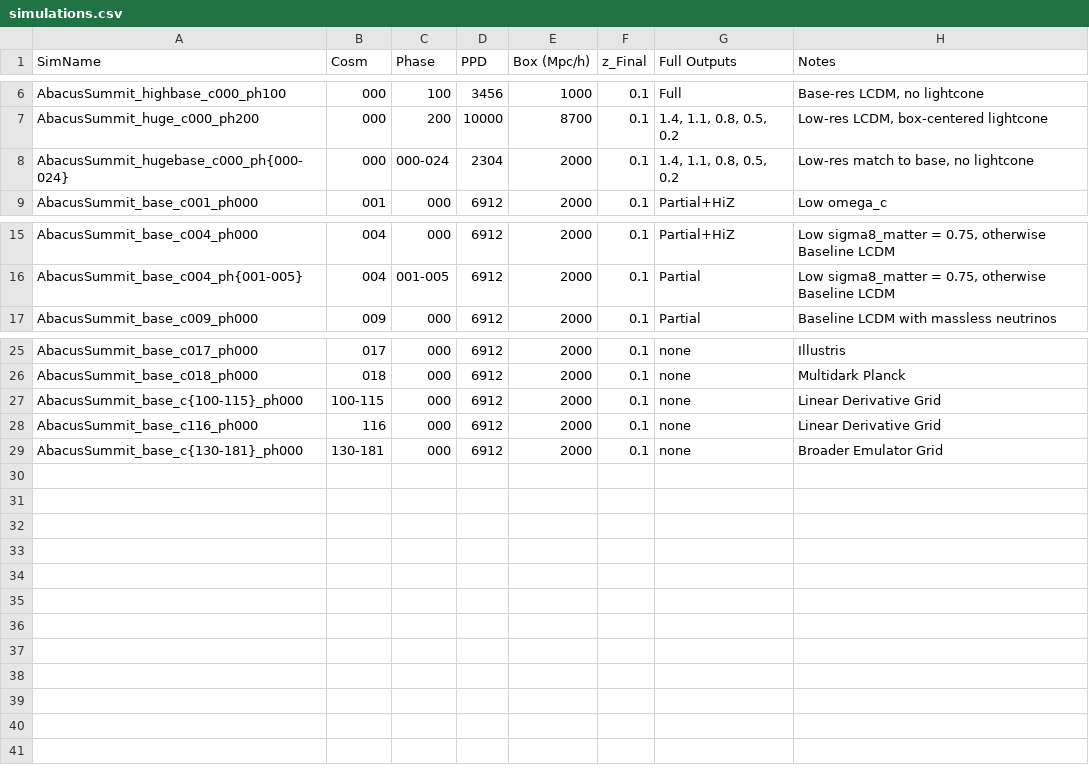
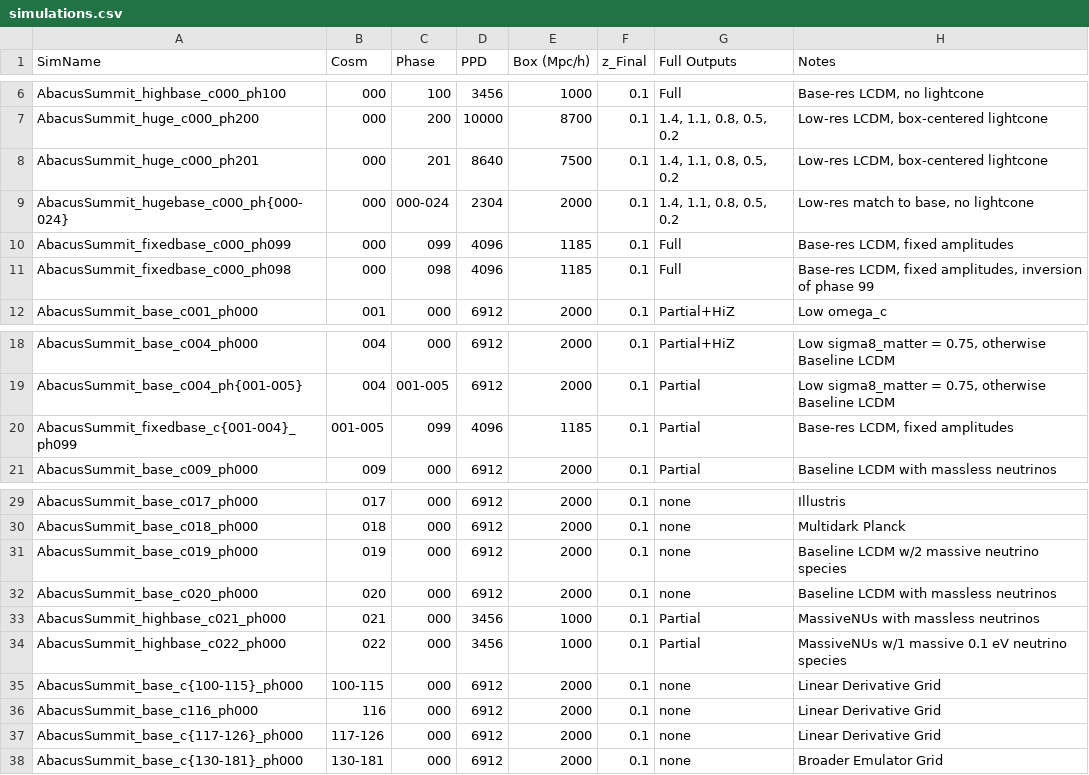
Before and after one commit to abacusorg/AbacusSummit, a CSV file: Simulations/simulations.csv, drawn as a sheet; only a part is shown, gaps mark what is left out.

Commit message:
Extending the simulations list

```diff
--- a/Simulations/simulations.csv
+++ b/Simulations/simulations.csv
@@ -7,3 +7,6 @@ AbacusSummit_highbase_c000_ph100   , 000  , 100     , 3456 , 1000      , 0.1
 AbacusSummit_huge_c000_ph200       , 000  , 200     , 10000, 8700      , 0.1     , "1.4, 1.1, 0.8, 0.5, 0.2" , "Low-res LCDM, box-centered lightcone"
+AbacusSummit_huge_c000_ph201       , 000  , 201     , 8640 , 7500      , 0.1     , "1.4, 1.1, 0.8, 0.5, 0.2" , "Low-res LCDM, box-centered lightcone"
 AbacusSummit_hugebase_c000_ph{000-024} , 000  , 000-024 , 2304 , 2000 , 0.1     , "1.4, 1.1, 0.8, 0.5, 0.2" , "Low-res match to base, no lightcone"
+AbacusSummit_fixedbase_c000_ph099  , 000  , 099     , 4096 , 1185      , 0.1     , Full         , "Base-res LCDM, fixed amplitudes"
+AbacusSummit_fixedbase_c000_ph098  , 000  , 098     , 4096 , 1185      , 0.1     , Full         , "Base-res LCDM, fixed amplitudes, inversion of phase 99"
 AbacusSummit_base_c001_ph000       , 001  , 000     , 6912 , 2000      , 0.1     , Partial+HiZ  , "Low omega_c"
@@ -16,2 +19,3 @@ AbacusSummit_base_c004_ph000       , 004  , 000     , 6912 , 2000      , 0.1
 AbacusSummit_base_c004_ph{001-005} , 004  , 001-005 , 6912 , 2000      , 0.1     , Partial      , "Low sigma8_matter = 0.75, otherwise Baseline LCDM"
+AbacusSummit_fixedbase_c{001-004}_ph099 , 001-005  , 099 , 4096 , 1185 , 0.1     , Partial      , "Base-res LCDM, fixed amplitudes"
 AbacusSummit_base_c009_ph000       , 009  , 000     , 6912 , 2000      , 0.1     , Partial      , "Baseline LCDM with massless neutrinos"
@@ -26,4 +30,9 @@ AbacusSummit_base_c017_ph000       , 017  , 000     , 6912 , 2000      , 0.1
 AbacusSummit_base_c018_ph000       , 018  , 000     , 6912 , 2000      , 0.1     , none         , "Multidark Planck"
+AbacusSummit_base_c019_ph000       , 019  , 000     , 6912 , 2000      , 0.1     , none         , "Baseline LCDM w/2 massive neutrino species"
+AbacusSummit_base_c020_ph000       , 020  , 000     , 6912 , 2000      , 0.1     , none         , "Baseline LCDM with massless neutrinos"
+AbacusSummit_highbase_c021_ph000   , 021  , 000     , 3456 , 1000      , 0.1     , Partial      , "MassiveNUs with massless neutrinos"
+AbacusSummit_highbase_c022_ph000   , 022  , 000     , 3456 , 1000      , 0.1     , Partial      , "MassiveNUs w/1 massive 0.1 eV neutrino species"
 AbacusSummit_base_c{100-115}_ph000 , 100-115  , 000     , 6912 , 2000      , 0.1     , none         , "Linear Derivative Grid"
 AbacusSummit_base_c116_ph000       , 116  , 000     , 6912 , 2000      , 0.1     , none         , "Linear Derivative Grid"
+AbacusSummit_base_c{117-126}_ph000 , 117-126  , 000     , 6912 , 2000      , 0.1     , none         , "Linear Derivative Grid"
 AbacusSummit_base_c{130-181}_ph000 , 130-181  , 000     , 6912 , 2000      , 0.1     , none         , "Broader Emulator Grid"
```
